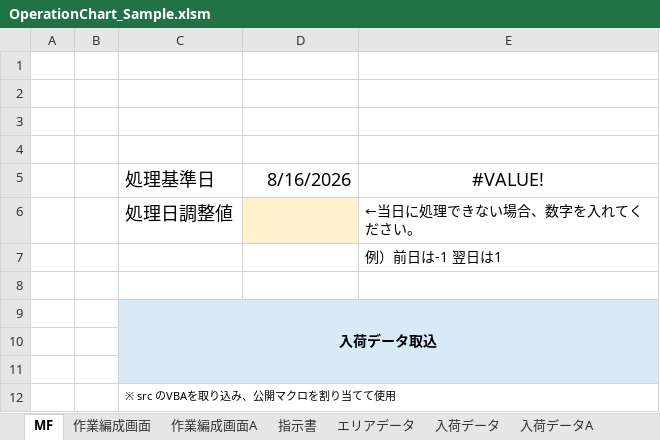
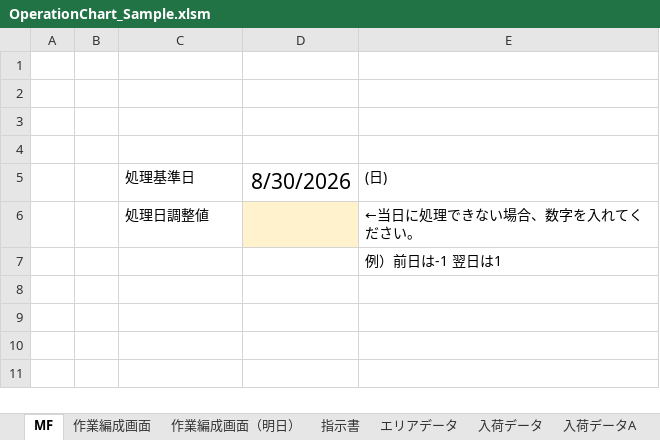
Before and after one commit to dalirurero/operation-chart-vba-sample, an Excel workbook: sample/OperationChart_Sample.xlsm, sheet MF, drawn as a sheet; values as stored, in another font and other column widths than the file's, no borders; charts and pictures not drawn; removed rows and columns are numbered as before the commit, all else as after; the diff names each change by its address in the sheet, - before the commit and + after, or states it on an @@ line.

```diff
--- a/sample/OperationChart_Sample.xlsm (sheet MF)
+++ b/sample/OperationChart_Sample.xlsm (sheet MF)
-sheet tab: 作業編成画面A
+sheet tab: 作業編成画面（明日）
-row 5:  |  | 処理基準日 | 8/16/2026 | #VALUE!
+row 5:  |  | 処理基準日 | 8/30/2026 | (日)
@@ C6 text size: smaller @@
-row 8: (empty)
-row 9:  |  | 入荷データ取込
-row 10: (empty)
-row 11: (empty)
-row 12:  |  | ※ src のVBAを取り込み、公開マクロを割り当てて使用
```
Also changed, not shown: sheet 入荷データA, sheet 作業編成画面（明日）, sheet 作業編成画面, sheet 入荷データ, sheet エリアデータ, sheet 指示書, formulas that keep their value, charts or pictures, sample/SEND3_SAMPLE.xlsx, sample/SEND_SAMPLE.xlsx, 1 other file.
